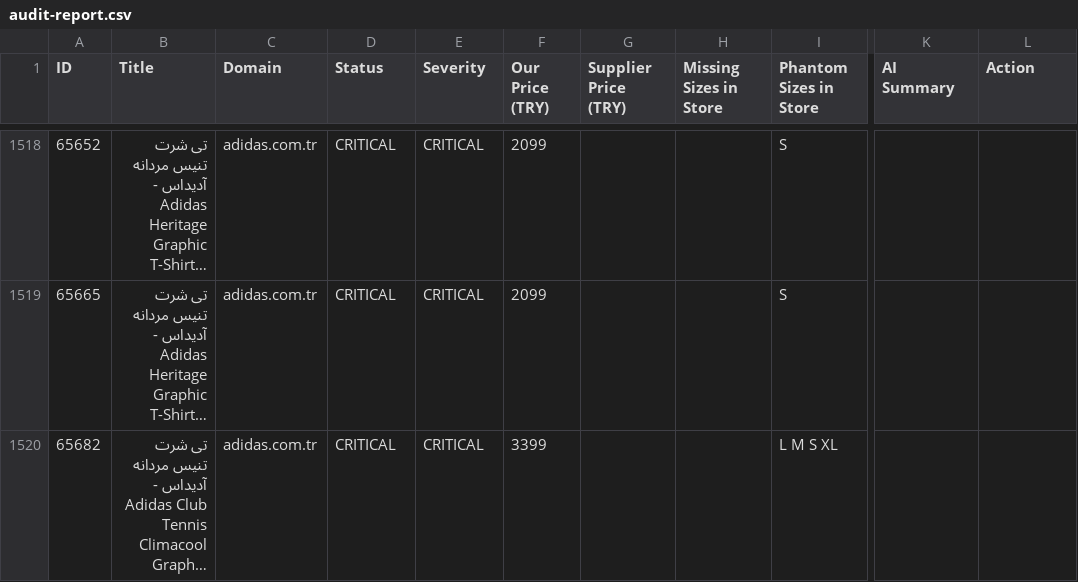
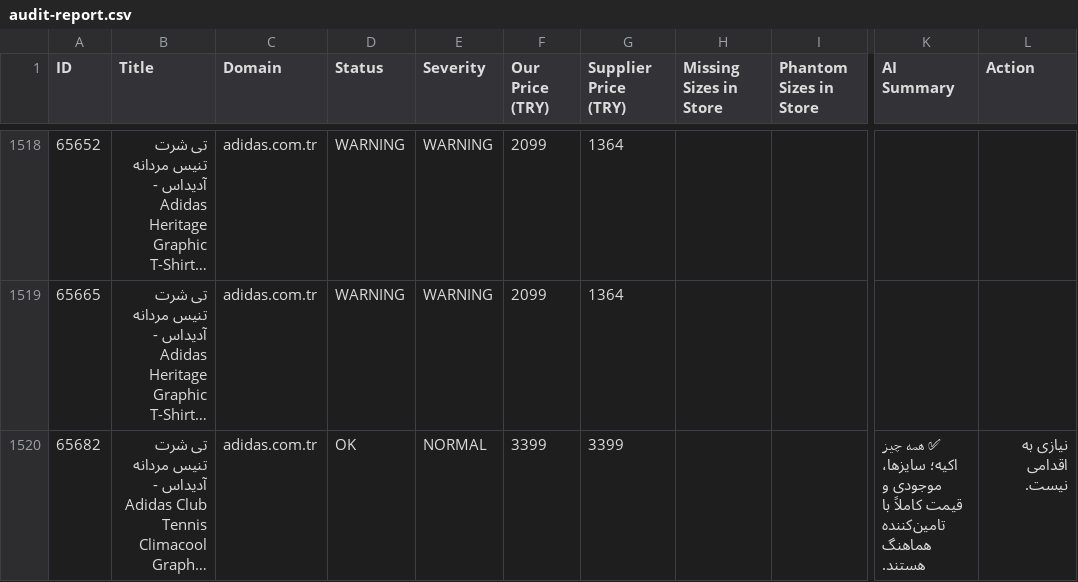
Before and after one commit to mehranyavari/woocommerce-stock-scraper, a CSV file: output/audit-report.csv, drawn as a sheet; only a part is shown, gaps mark what is left out; long unchanged cells end in …; the diff covers the shown part only; the diff names each change by its address in the sheet, - before the commit and + after, or states it on an @@ line.

```diff
--- a/output/audit-report.csv
+++ b/output/audit-report.csv
-D1518:D1519 (Status): CRITICAL
+D1518:D1519 (Status): WARNING
-E1518:E1519 (Severity): CRITICAL
+E1518:E1519 (Severity): WARNING
-G1518:G1519 (Supplier Price (TRY)): (empty)
+G1518:G1519 (Supplier Price (TRY)): 1364
-I1518:I1519 (Phantom Sizes in Store): S
+I1518:I1519 (Phantom Sizes in Store): (empty)
-D1520 (Status): CRITICAL
+D1520 (Status): OK
-E1520 (Severity): CRITICAL
+E1520 (Severity): NORMAL
-G1520 (Supplier Price (TRY)): (empty)
+G1520 (Supplier Price (TRY)): 3399
-I1520 (Phantom Sizes in Store): L M S XL
+I1520 (Phantom Sizes in Store): (empty)
-K1520 (AI Summary): (empty)
+K1520 (AI Summary): ✅ همه چیز اکیه؛ سایزها، موجودی و قیمت کاملاً با تامین‌کننده هماهنگ هستند.
-L1520 (Action): (empty)
+L1520 (Action): نیازی به اقدامی نیست.
```
Also changed, not shown: 2 added rows and 114 edited cells elsewhere in this file, 15 other files.
